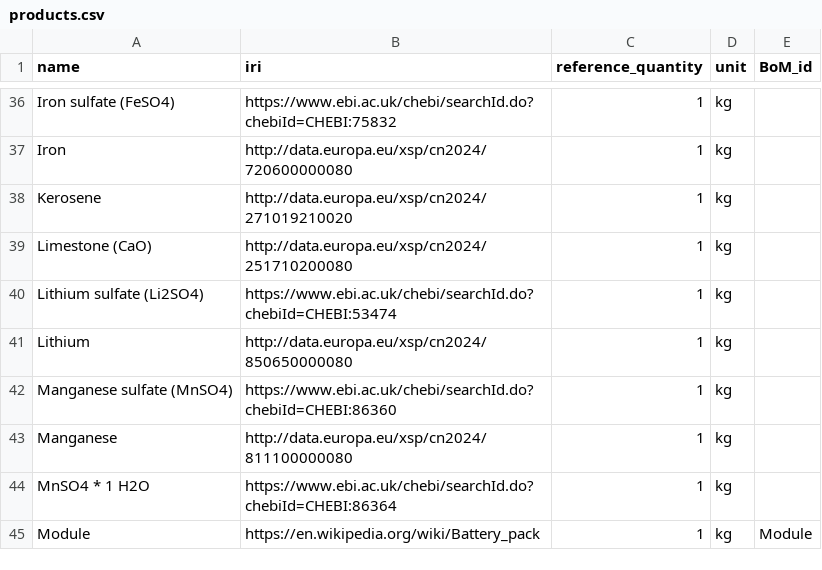
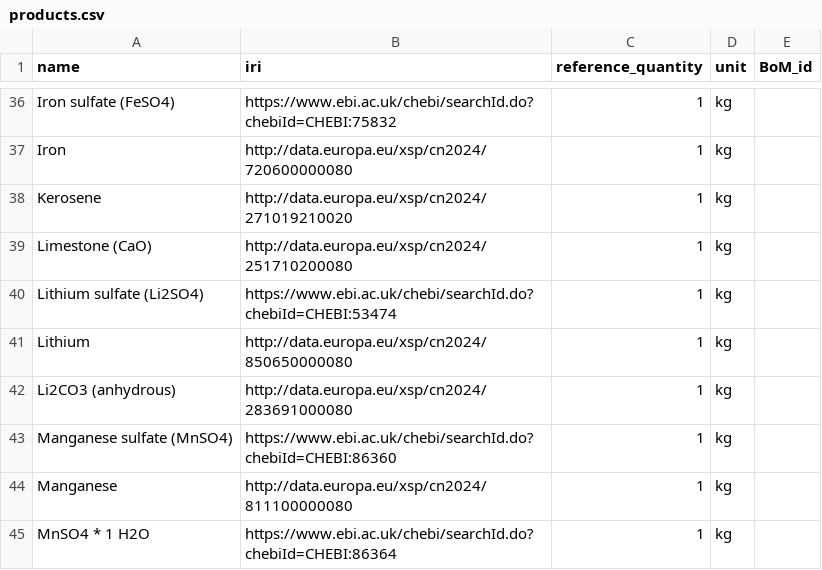
Before and after one commit to samanehfayyaz/batterway, a CSV file: data/data_for_test/products.csv, drawn as a sheet; only a part is shown, gaps mark what is left out; the shorter side is filled out with more unchanged rows.

```diff
--- a/data/data_for_test/products.csv
+++ b/data/data_for_test/products.csv
@@ -41,2 +41,3 @@ Lithium sulfate (Li2SO4);https://www.ebi.ac.uk/chebi/searchId.do?chebiId=CHEBI:5
 Lithium;http://data.europa.eu/xsp/cn2024/850650000080;1;kg;
+Li2CO3 (anhydrous);http://data.europa.eu/xsp/cn2024/283691000080;1;kg;
 Manganese sulfate (MnSO4);https://www.ebi.ac.uk/chebi/searchId.do?chebiId=CHEBI:86360;1;kg;
```
Also changed, not shown: 2 other files.
